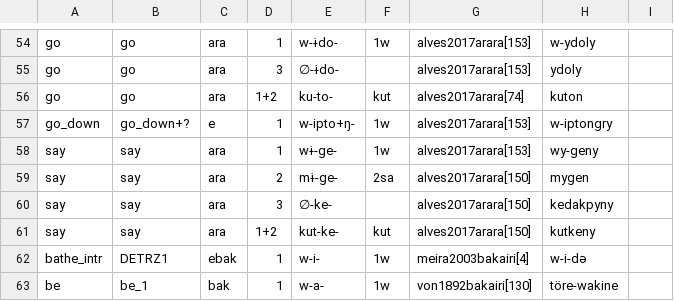
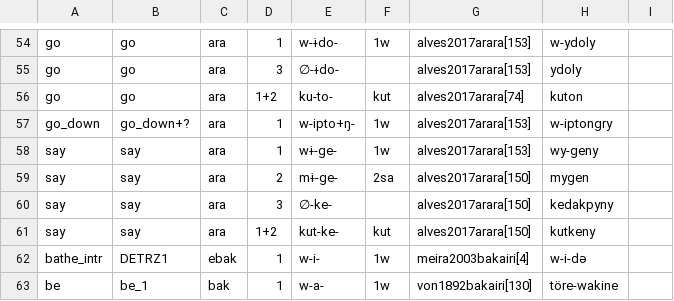
Before and after one commit to fmatter/cariban_irregular_1, a CSV file: data/inflection_data.csv, drawn as a sheet; only a part is shown, gaps mark what is left out.

```diff
--- a/data/inflection_data.csv
+++ b/data/inflection_data.csv
@@ -56,3 +56,3 @@
 "go","go","ara","1+2","ku-to-","kut","alves2017arara[74]","kuton",
-"go_down","go_down+?","e",1,"w-ipto+ŋ-","1w","alves2017arara[153]","w-iptongry",
+"go_down","go_down+?","ara",1,"w-ipto+ŋ-","1w","alves2017arara[153]","w-iptongry",
 "say","say","ara",1,"wɨ-ge-","1w","alves2017arara[153]","wy-geny",
```
Also changed, not shown: data/cldf/cognates.csv, data/cldf/forms.csv, 1 other file.
